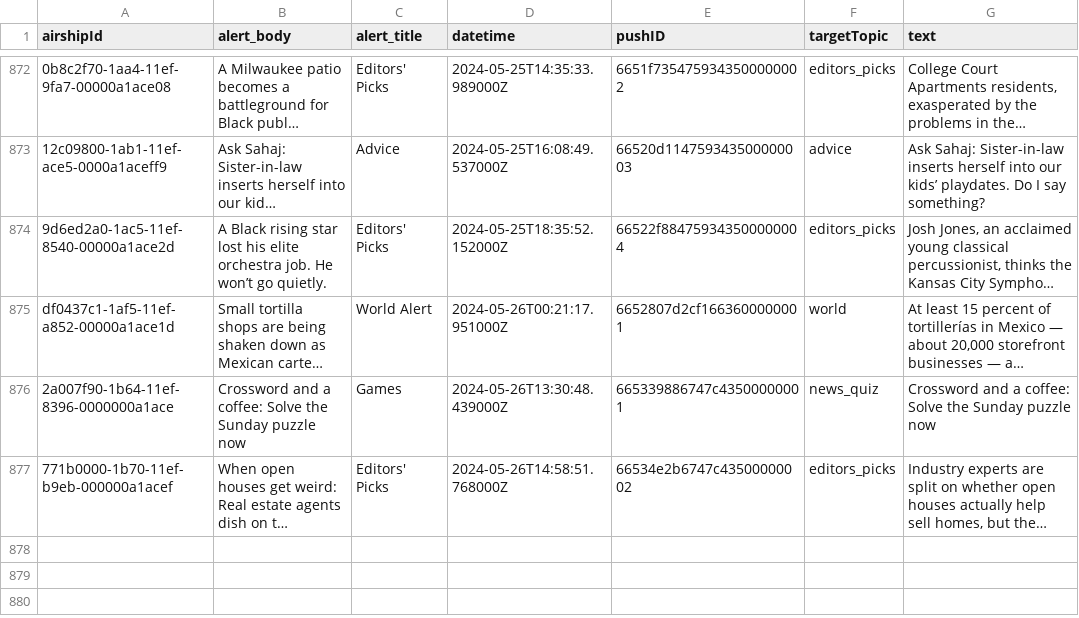
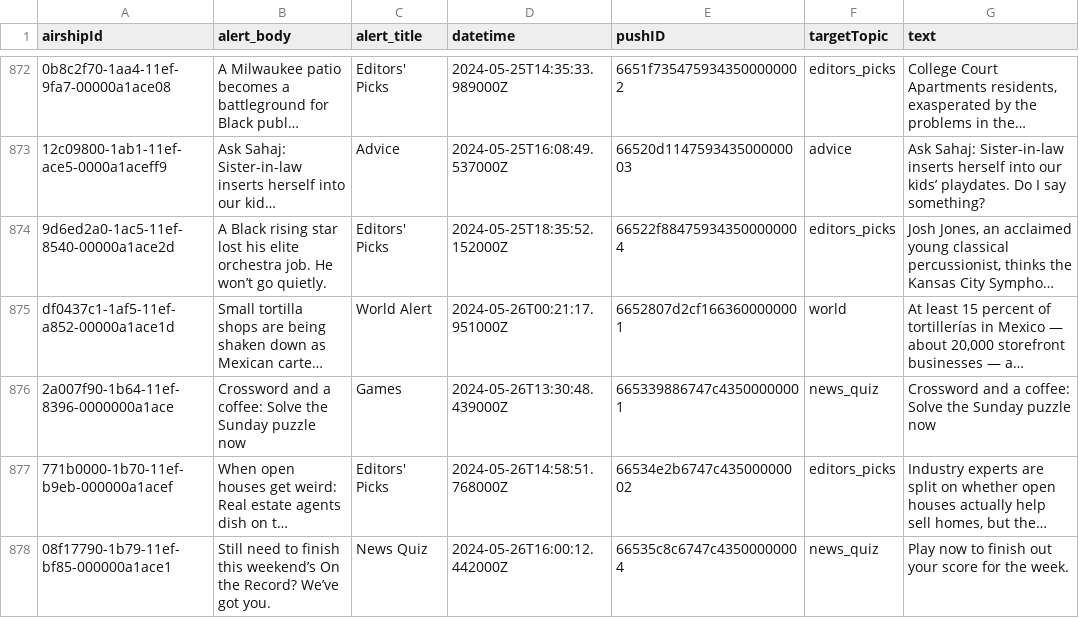
Before and after one commit to dwillis/wapo-alerts, a CSV file: alerts.csv, drawn as a sheet; only a part is shown, gaps mark what is left out; long unchanged cells end in …; the diff names each change by its address in the sheet, - before the commit and + after, or states it on an @@ line.

```diff
--- a/alerts.csv
+++ b/alerts.csv
+row 878: 08f17790-1b79-11ef-bf85-000000a1ace1 | Still need to finish this weekend’s On the Record? We’ve got you. | News Quiz | 2024-05-26T16:00:12.442000Z | 66535c8c6747c43500000004 | news_quiz | Play now to finish out your score for the week.
```
Also changed, not shown: 2 other files.
